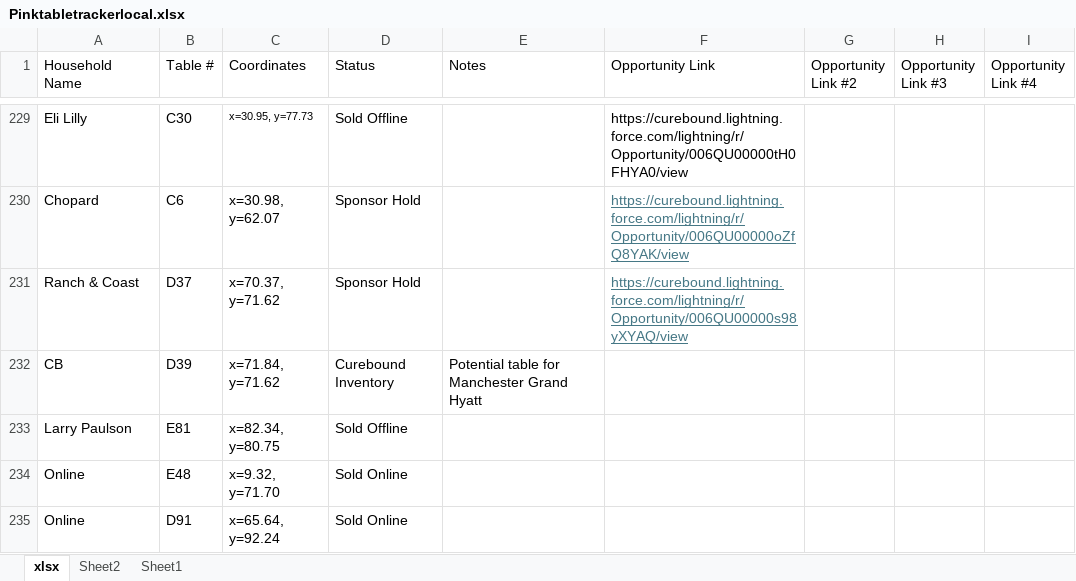
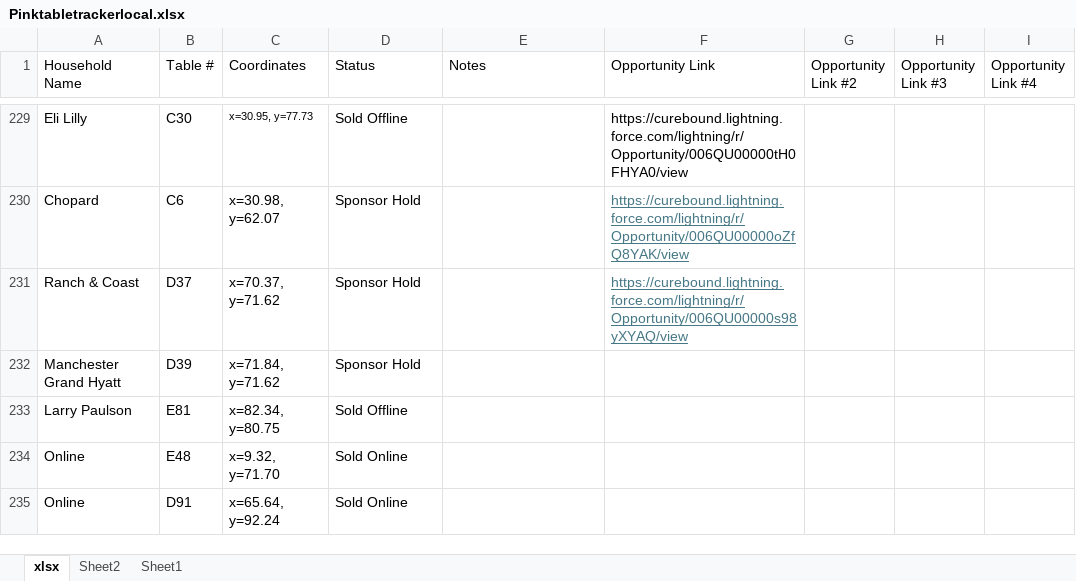
Before and after one commit to jestr-collab/TableTracker, an Excel workbook: Pinktabletrackerlocal.xlsx, sheet xlsx, drawn as a sheet; only a part is shown, gaps mark what is left out; values as stored, in another font and other column widths than the file's, no borders; the diff names each change by its address in the sheet, - before the commit and + after, or states it on an @@ line.

Commit message:
Update local seating data

```diff
--- a/Pinktabletrackerlocal.xlsx (sheet xlsx)
+++ b/Pinktabletrackerlocal.xlsx (sheet xlsx)
-A232 (Household Name): CB
+A232 (Household Name): Manchester Grand Hyatt
-D232 (Status): Curebound Inventory
+D232 (Status): Sponsor Hold
-E232 (Notes): Potential table for Manchester Grand Hyatt
+E232 (Notes): (empty)
```
